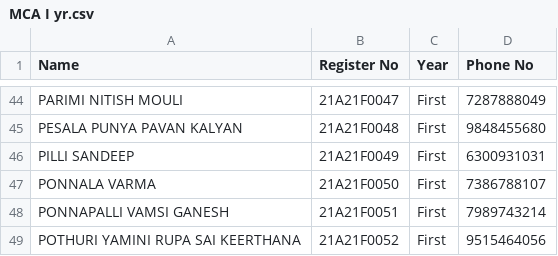
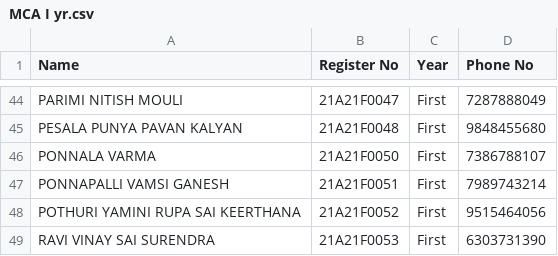
Before and after one commit to ramabhadrarao/mcadailyattendance2022, a CSV file: MCA I yr.csv, drawn as a sheet; only a part is shown, gaps mark what is left out; the shorter side is filled out with more unchanged rows.

Commit message:
Update MCA I yr.csv

```diff
--- a/MCA I yr.csv
+++ b/MCA I yr.csv
@@ -45,3 +45,2 @@ PARIMI NITISH MOULI                  ,21A21F0047  ,First,7287888049
 PESALA PUNYA PAVAN KALYAN            ,21A21F0048  ,First,9848455680
-PILLI SANDEEP                        ,21A21F0049  ,First,6300931031
 PONNALA VARMA                        ,21A21F0050  ,First,7386788107
```
